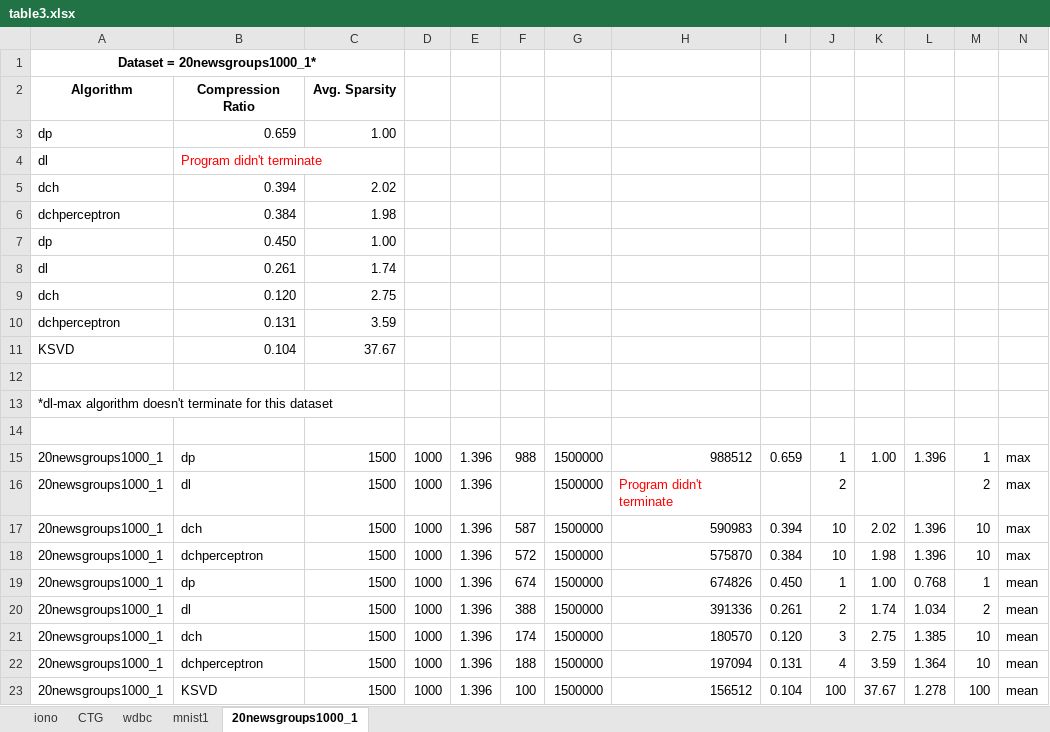
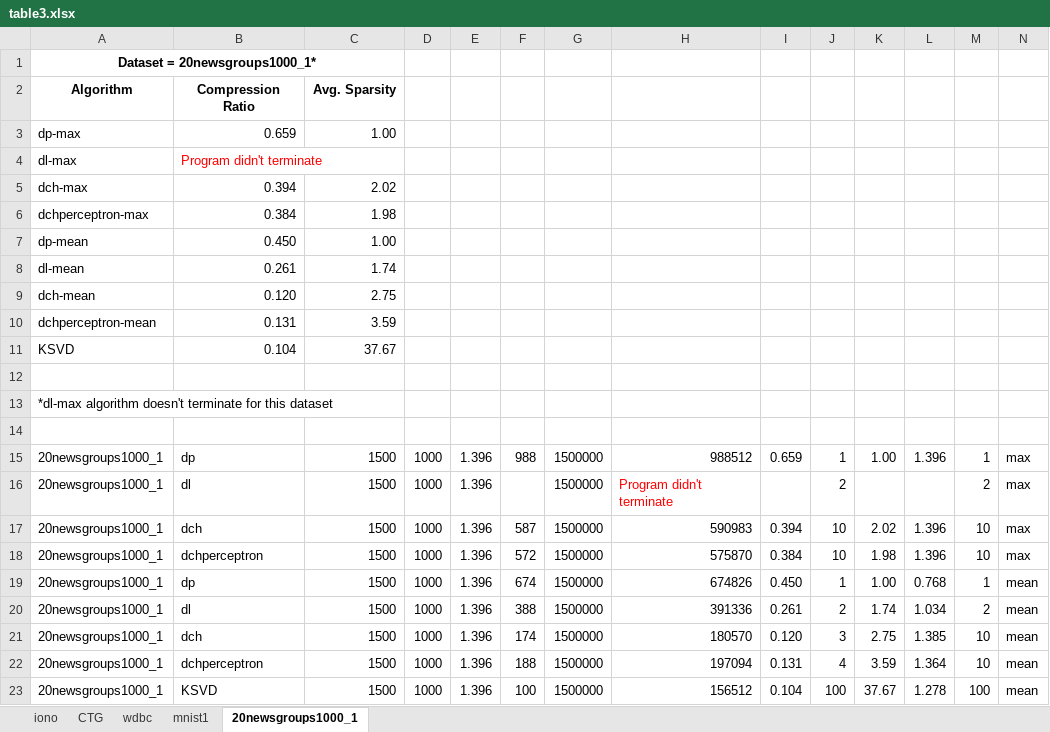
Before and after one commit to vjoshi345/dap, an Excel workbook: output/to_publish/table3.xlsx, sheet 20newsgroups1000_1, drawn as a sheet; values as stored, in another font and other column widths than the file's, no borders; the diff names each change by its address in the sheet, - before the commit and + after, or states it on an @@ line.

```diff
--- a/output/to_publish/table3.xlsx (sheet 20newsgroups1000_1)
+++ b/output/to_publish/table3.xlsx (sheet 20newsgroups1000_1)
-A3: dp
+A3: dp-max
-A4: dl
+A4: dl-max
-A5: dch
+A5: dch-max
-A6: dchperceptron
+A6: dchperceptron-max
-A7: dp
+A7: dp-mean
-A8: dl
+A8: dl-mean
-A9: dch
+A9: dch-mean
-A10: dchperceptron
+A10: dchperceptron-mean
```
Also changed, not shown: sheet wdbc, sheet CTG, sheet mnist1, sheet iono, 28 other files.
